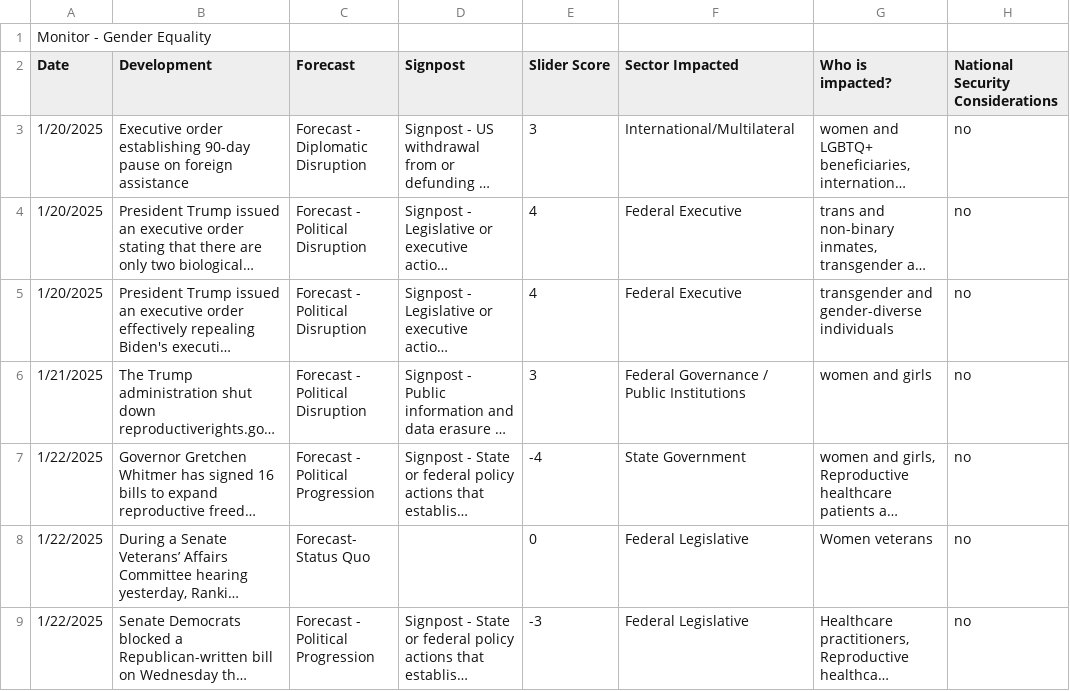
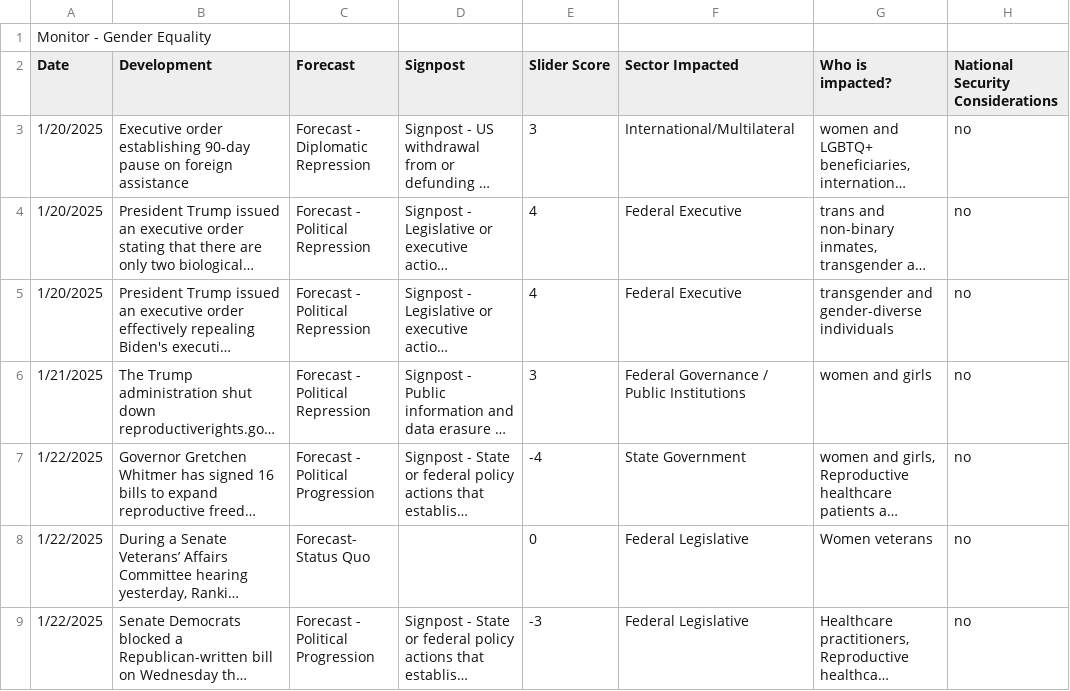
Before and after one commit to amarimonyea/GET-app, a CSV file: data/Monitor_Gender_Equality_sample_data.csv, drawn as a sheet; only a part is shown; long unchanged cells end in …; the diff covers the shown part only; the diff names each change by its address in the sheet, - before the commit and + after, or states it on an @@ line.

```diff
--- a/data/Monitor_Gender_Equality_sample_data.csv
+++ b/data/Monitor_Gender_Equality_sample_data.csv
-C3 (Forecast): Forecast - Diplomatic Disruption
+C3 (Forecast): Forecast - Diplomatic Repression
-C4:C6 (Forecast): Forecast - Political Disruption
+C4:C6 (Forecast): Forecast - Political Repression
```
Also changed, not shown: 53 edited cells elsewhere in this file, data/Monitor - Gender Equality - For Sharing.csv, data/Monitor - Gender Equality - GET 2025 (1).csv, 7 other files.
